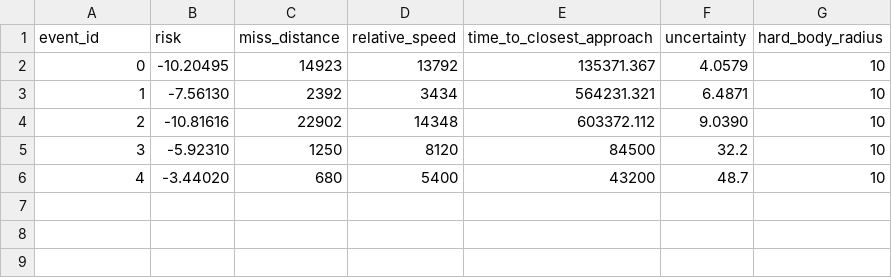
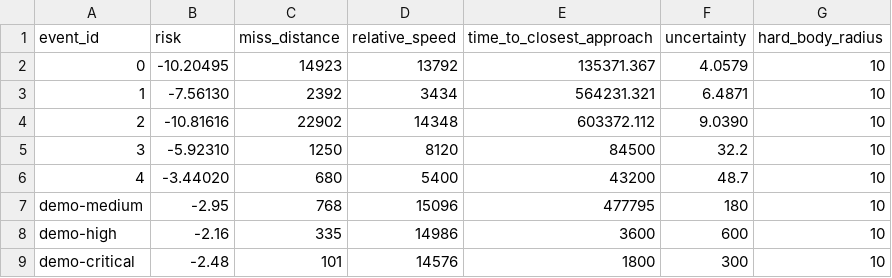
Before and after one commit to mohnishraj187-dev/space-debris-, a CSV file: data/sample_events.csv, drawn as a sheet; the diff names each change by its address in the sheet, - before the commit and + after, or states it on an @@ line.

Commit message:
Add medium and high risk demo cases

```diff
--- a/data/sample_events.csv
+++ b/data/sample_events.csv
+row 7: demo-medium | -2.95 | 768 | 15096 | 477795 | 180 | 10
+row 8: demo-high | -2.16 | 335 | 14986 | 3600 | 600 | 10
+row 9: demo-critical | -2.48 | 101 | 14576 | 1800 | 300 | 10
```
Also changed, not shown: 1 other file.
